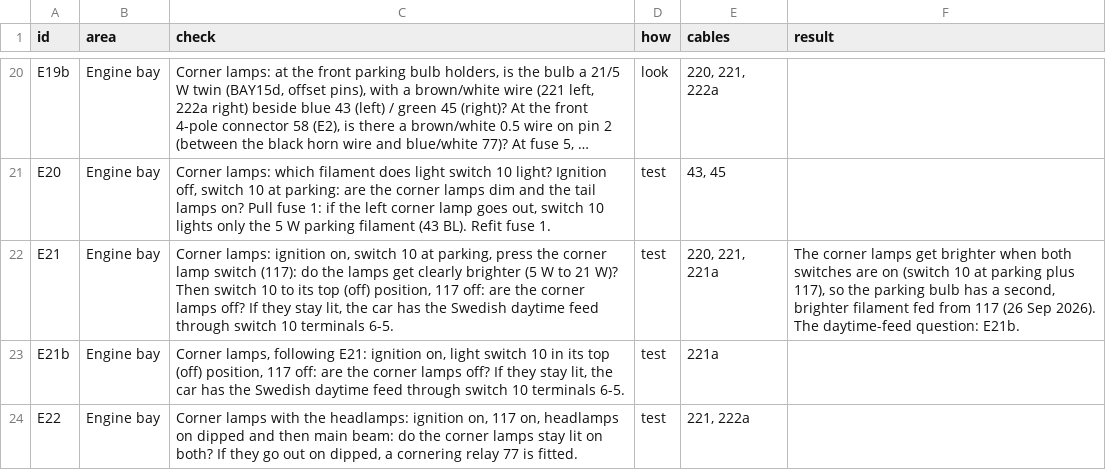
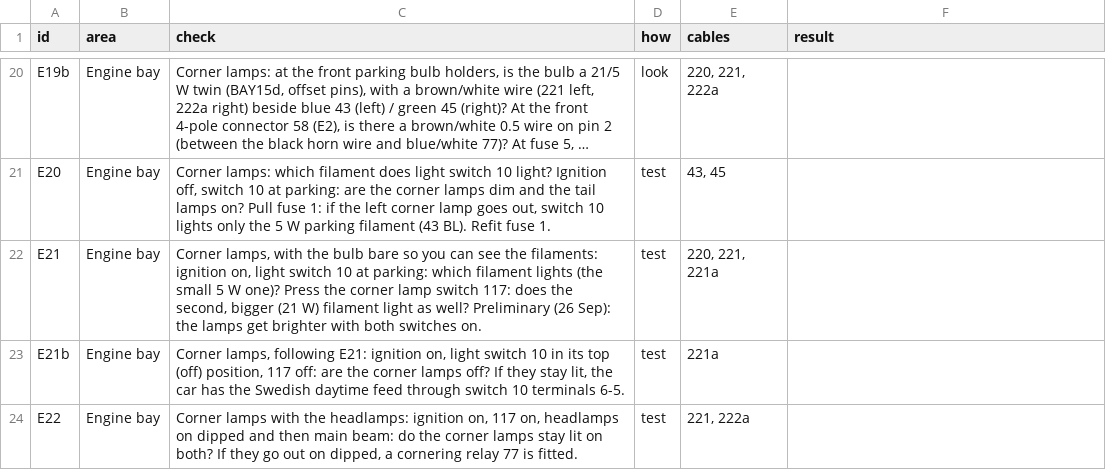
Before and after one commit to yeled/saab99-wiring, a CSV file: data/checks.csv, drawn as a sheet; only a part is shown, gaps mark what is left out; long unchanged cells end in …; the diff names each change by its address in the sheet, - before the commit and + after, or states it on an @@ line.

```diff
--- a/data/checks.csv
+++ b/data/checks.csv
-C22 (check): Corner lamps: ignition on, switch 10 at parking, press the corner lamp switch (117): do the lamps get clearly brighter (5 W to 21 W)? Then switch 10 to its top (off) position, 117 off: are the corner lamps off? If they stay lit, the car has the Swedish daytime feed through switch 10 terminals 6-5.
+C22 (check): Corner lamps, with the bulb bare so you can see the filaments: ignition on, light switch 10 at parking: which filament lights (the small 5 W one)? Press the corner lamp switch 117: does the second, bigger (21 W) filament light as well? Preliminary (26 Sep): the lamps get brighter with both switches on.
-F22 (result): The corner lamps get brighter when both switches are on (switch 10 at parking plus 117), so the parking bulb has a second, brighter filament fed from 117 (26 Sep 2026). The daytime-feed question: E21b.
+F22 (result): (empty)
```
Also changed, not shown: data/internals.csv.
